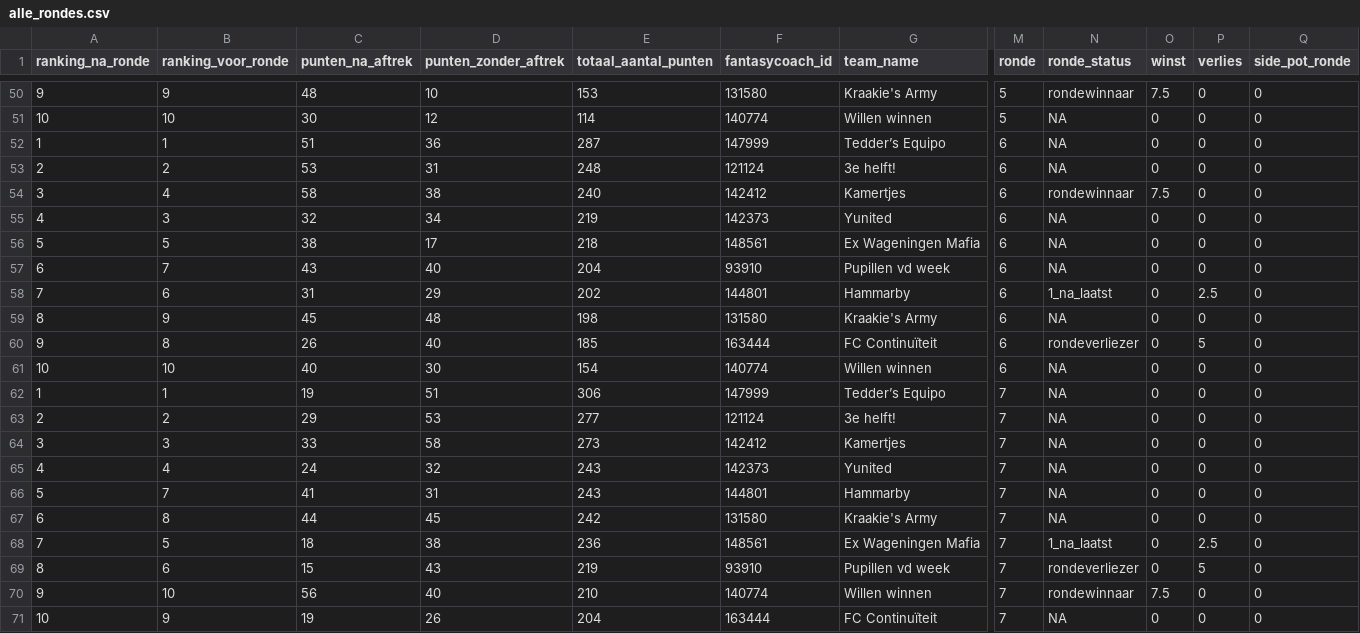
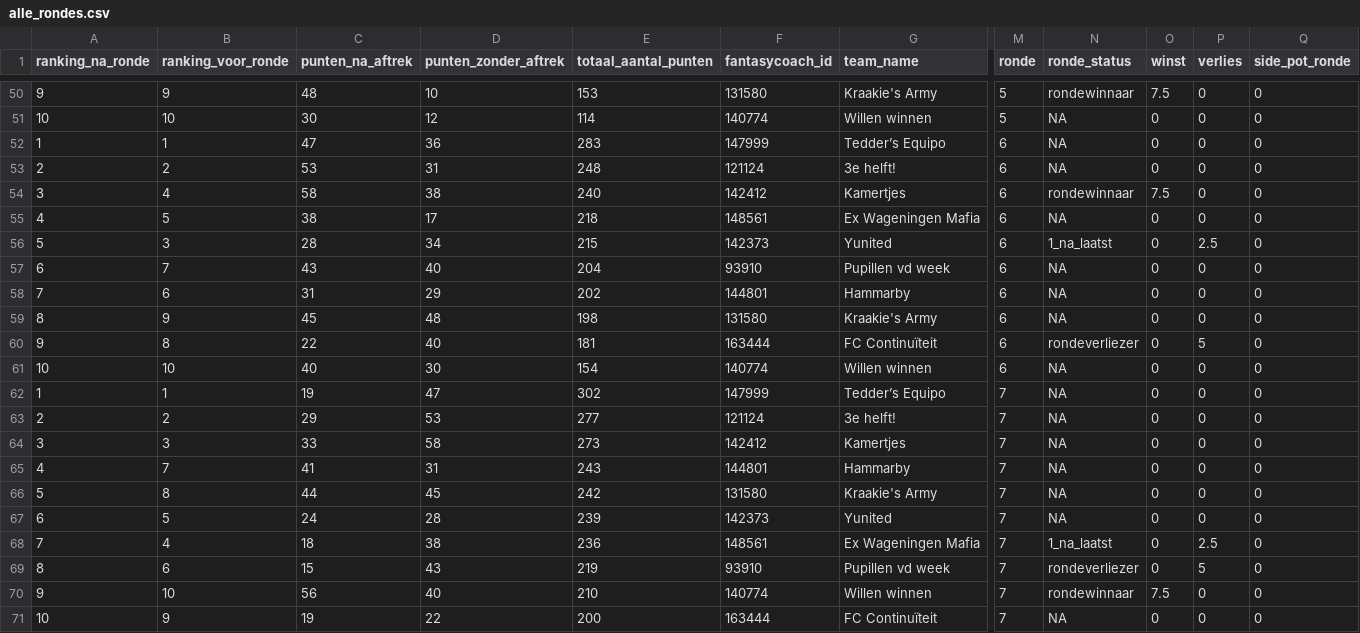
Before and after one commit to rubensan19/cvhj-scraper, a CSV file: data/alle_rondes.csv, drawn as a sheet; only a part is shown, gaps mark what is left out; removed rows and columns are numbered as before the commit, all else as after; rows hold the shown columns only; the diff names each change by its address in the sheet, - before the commit and + after, or states it on an @@ line.

```diff
--- a/data/alle_rondes.csv
+++ b/data/alle_rondes.csv
-C52 (punten_na_aftrek): 51
+C52 (punten_na_aftrek): 47
-E52 (totaal_aantal_punten): 287
+E52 (totaal_aantal_punten): 283
-row 55: 4 | 3 | 32 | 34 | 219 | 142373 | Yunited | 6 | NA | 0 | 0 | 0
-A55 (ranking_na_ronde): 5
+A55 (ranking_na_ronde): 4
+row 56: 5 | 3 | 28 | 34 | 215 | 142373 | Yunited | 6 | 1_na_laatst | 0 | 2.5 | 0
-N58 (ronde_status): 1_na_laatst
+N58 (ronde_status): NA
-P58 (verlies): 2.5
+P58 (verlies): 0
-C60 (punten_na_aftrek): 26
+C60 (punten_na_aftrek): 22
-E60 (totaal_aantal_punten): 185
+E60 (totaal_aantal_punten): 181
-D62 (punten_zonder_aftrek): 51
+D62 (punten_zonder_aftrek): 47
-E62 (totaal_aantal_punten): 306
+E62 (totaal_aantal_punten): 302
-row 65: 4 | 4 | 24 | 32 | 243 | 142373 | Yunited | 7 | NA | 0 | 0 | 0
-A65 (ranking_na_ronde): 5
+A65 (ranking_na_ronde): 4
-A66 (ranking_na_ronde): 6
+A66 (ranking_na_ronde): 5
+row 67: 6 | 5 | 24 | 28 | 239 | 142373 | Yunited | 7 | NA | 0 | 0 | 0
-B68 (ranking_voor_ronde): 5
+B68 (ranking_voor_ronde): 4
-D71 (punten_zonder_aftrek): 26
+D71 (punten_zonder_aftrek): 22
-E71 (totaal_aantal_punten): 204
+E71 (totaal_aantal_punten): 200
```
